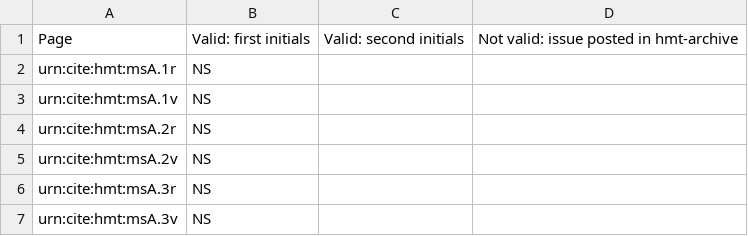
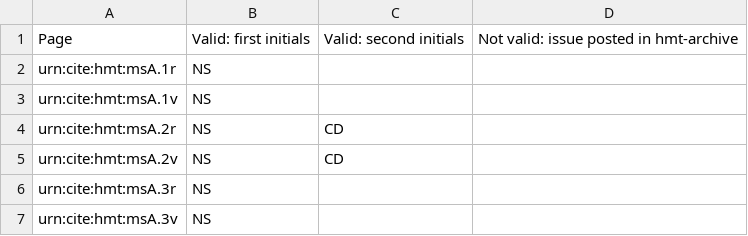
Before and after one commit to hmteditors/acmecleaners, a CSV file: visual_checklist.csv, drawn as a sheet; only a part is shown.

Commit message:
Update visual_checklist.csv

```diff
--- a/visual_checklist.csv
+++ b/visual_checklist.csv
@@ -3,4 +3,4 @@ urn:cite:hmt:msA.1r,NS,,
 urn:cite:hmt:msA.1v,NS,,
-urn:cite:hmt:msA.2r,NS,,
-urn:cite:hmt:msA.2v,NS,,
+urn:cite:hmt:msA.2r,NS,CD,
+urn:cite:hmt:msA.2v,NS,CD,
 urn:cite:hmt:msA.3r,NS,,
```
